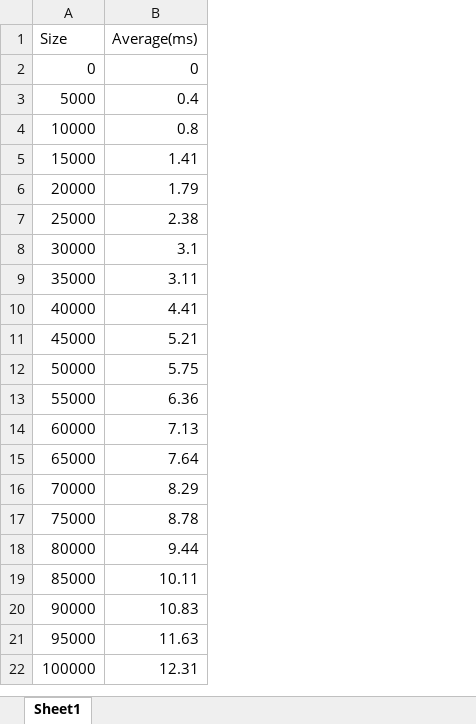
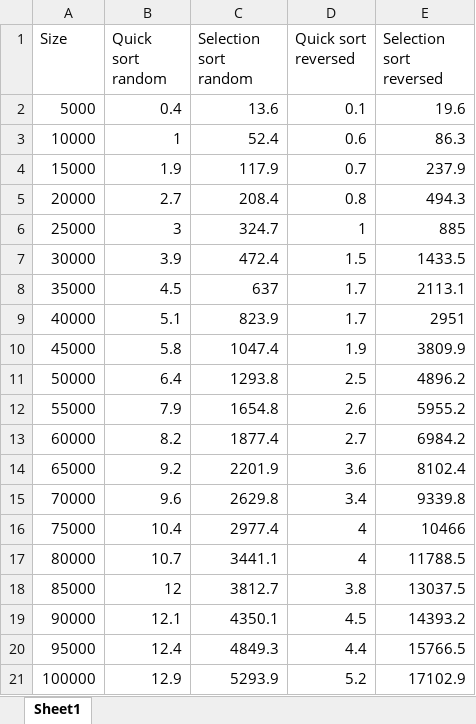
Before and after one commit to wewark/Collage-Assignments, an Excel workbook: P6/Graph.xlsx, sheet Sheet1, drawn as a sheet; values as stored, in another font and other column widths than the file's, no borders; charts and pictures not drawn; removed rows and columns are numbered as before the commit, all else as after; the diff names each change by its address in the sheet, - before the commit and + after, or states it on an @@ line.

Commit message:
P6: Graph Edits

```diff
--- a/P6/Graph.xlsx (sheet Sheet1)
+++ b/P6/Graph.xlsx (sheet Sheet1)
-column B (Average(ms)), rows 3-22: 0.4 | 0.8 | 1.41 | 1.79 | 2.38 | 3.1 | 3.11 | 4.41 | 5.21 | 5.75 | 6.36 | 7.13 | 7.64 | 8.29 | 8.78 | 9.44 | 10.11 | 10.83 | 11.63 | 12.31
+column B (Quick sort random), rows 2-21: 0.4 | 1 | 1.9 | 2.7 | 3 | 3.9 | 4.5 | 5.1 | 5.8 | 6.4 | 7.9 | 8.2 | 9.2 | 9.6 | 10.4 | 10.7 | 12 | 12.1 | 12.4 | 12.9
+column C (Selection sort random), rows 2-21: 13.6 | 52.4 | 117.9 | 208.4 | 324.7 | 472.4 | 637 | 823.9 | 1047.4 | 1293.8 | 1654.8 | 1877.4 | 2201.9 | 2629.8 | 2977.4 | 3441.1 | 3812.7 | 4350.1 | 4849.3 | 5293.9
+column D (Quick sort reversed), rows 2-21: 0.1 | 0.6 | 0.7 | 0.8 | 1 | 1.5 | 1.7 | 1.7 | 1.9 | 2.5 | 2.6 | 2.7 | 3.6 | 3.4 | 4 | 4 | 3.8 | 4.5 | 4.4 | 5.2
+column E (Selection sort reversed), rows 2-21: 19.6 | 86.3 | 237.9 | 494.3 | 885 | 1433.5 | 2113.1 | 2951 | 3809.9 | 4896.2 | 5955.2 | 6984.2 | 8102.4 | 9339.8 | 10466 | 11788.5 | 13037.5 | 14393.2 | 15766.5 | 17102.9
-row 2: 0 | 0
```
Also changed, not shown: charts or pictures, 4 other files.
